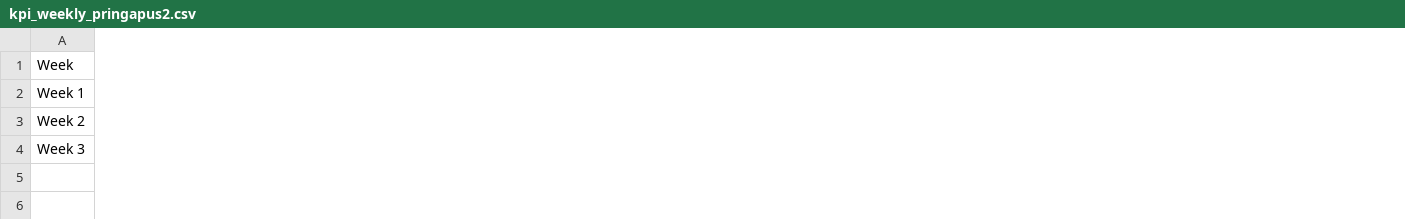
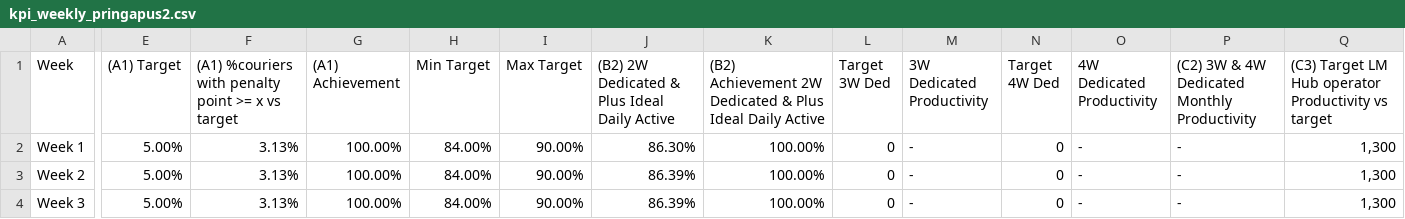
Before and after one commit to choerolfikrihamdani-cell/automationKPI, a CSV file: kpi_weekly_pringapus2.csv, drawn as a sheet; only a part is shown, gaps mark what is left out; the diff covers the shown part only; the diff names each change by its address in the sheet, - before the commit and + after, or states it on an @@ line.

Commit message:
Auto-sync kpi_weekly_pringapus2.csv (2026-11-24 01:33)

```diff
--- a/kpi_weekly_pringapus2.csv
+++ b/kpi_weekly_pringapus2.csv
+column E ((A1) Target), rows 2-4: all 5.00%
+column F, rows 1-4: (A1) %couriers with penalty point >= x vs target | 3.13% | 3.13% | 3.13%
+column G ((A1) Achievement), rows 2-4: all 100.00%
+column H (Min Target), rows 2-4: all 84.00%
+column I (Max Target), rows 2-4: all 90.00%
+column J, rows 1-4: (B2) 2W Dedicated & Plus Ideal Daily Active | 86.30% | 86.39% | 86.39%
+column K, rows 1-4: (B2) Achievement 2W Dedicated & Plus Ideal Daily Active | 100.00% | 100.00% | 100.00%
+column L (Target 3W Ded), rows 2-4: all 0
+column M (3W Dedicated Productivity), rows 2-4: all -
+column N (Target 4W Ded), rows 2-4: all 0
+column O (4W Dedicated Productivity), rows 2-4: all -
+column P, rows 1-4: (C2) 3W & 4W Dedicated Monthly Productivity | - | - | -
+column Q, rows 1-4: (C3) Target LM Hub operator Productivity vs target | 1,300 | 1,300 | 1,300
```
Also changed, not shown: 5 added columns elsewhere in this file.
